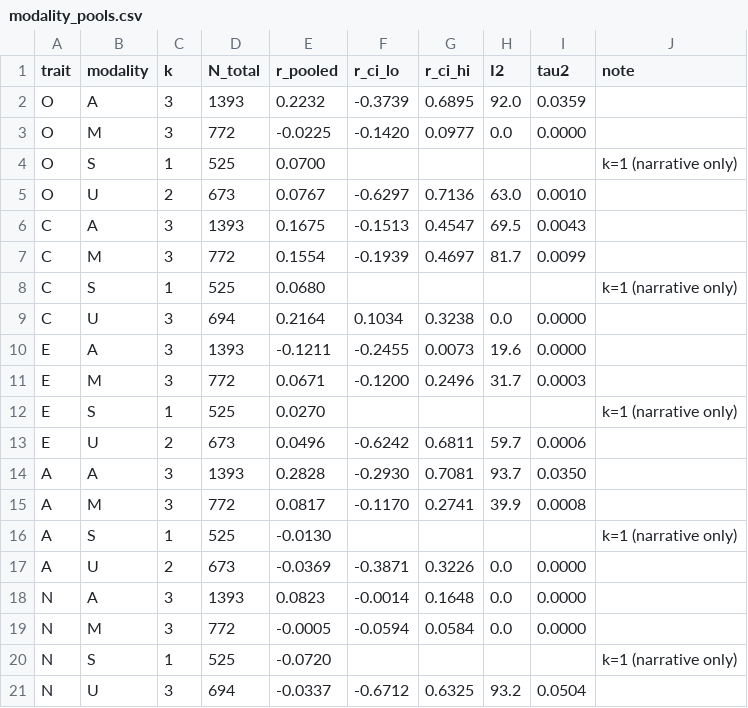
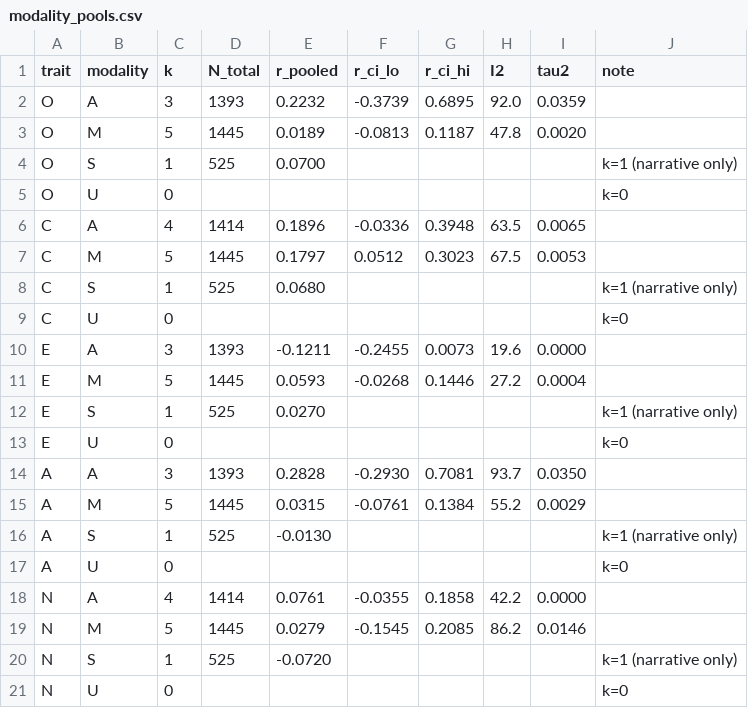
Before and after one commit to etoki/paper, a CSV file: papers/P3_meta_analysis/ecel/results/modality_pools.csv, drawn as a sheet.

```diff
--- a/papers/P3_meta_analysis/ecel/results/modality_pools.csv
+++ b/papers/P3_meta_analysis/ecel/results/modality_pools.csv
@@ -2,20 +2,20 @@ trait,modality,k,N_total,r_pooled,r_ci_lo,r_ci_hi,I2,tau2,note
 O,A,3,1393,0.2232,-0.3739,0.6895,92.0,0.0359,
-O,M,3,772,-0.0225,-0.1420,0.0977,0.0,0.0000,
+O,M,5,1445,0.0189,-0.0813,0.1187,47.8,0.0020,
 O,S,1,525,0.0700,,,,,k=1 (narrative only)
-O,U,2,673,0.0767,-0.6297,0.7136,63.0,0.0010,
-C,A,3,1393,0.1675,-0.1513,0.4547,69.5,0.0043,
-C,M,3,772,0.1554,-0.1939,0.4697,81.7,0.0099,
+O,U,0,,,,,,,k=0
+C,A,4,1414,0.1896,-0.0336,0.3948,63.5,0.0065,
+C,M,5,1445,0.1797,0.0512,0.3023,67.5,0.0053,
 C,S,1,525,0.0680,,,,,k=1 (narrative only)
-C,U,3,694,0.2164,0.1034,0.3238,0.0,0.0000,
+C,U,0,,,,,,,k=0
 E,A,3,1393,-0.1211,-0.2455,0.0073,19.6,0.0000,
-E,M,3,772,0.0671,-0.1200,0.2496,31.7,0.0003,
+E,M,5,1445,0.0593,-0.0268,0.1446,27.2,0.0004,
 E,S,1,525,0.0270,,,,,k=1 (narrative only)
-E,U,2,673,0.0496,-0.6242,0.6811,59.7,0.0006,
+E,U,0,,,,,,,k=0
 A,A,3,1393,0.2828,-0.2930,0.7081,93.7,0.0350,
-A,M,3,772,0.0817,-0.1170,0.2741,39.9,0.0008,
+A,M,5,1445,0.0315,-0.0761,0.1384,55.2,0.0029,
 A,S,1,525,-0.0130,,,,,k=1 (narrative only)
-A,U,2,673,-0.0369,-0.3871,0.3226,0.0,0.0000,
-N,A,3,1393,0.0823,-0.0014,0.1648,0.0,0.0000,
-N,M,3,772,-0.0005,-0.0594,0.0584,0.0,0.0000,
+A,U,0,,,,,,,k=0
+N,A,4,1414,0.0761,-0.0355,0.1858,42.2,0.0000,
+N,M,5,1445,0.0279,-0.1545,0.2085,86.2,0.0146,
 N,S,1,525,-0.0720,,,,,k=1 (narrative only)
-N,U,3,694,-0.0337,-0.6712,0.6325,93.2,0.0504,
+N,U,0,,,,,,,k=0
```
Also changed, not shown: papers/P3_meta_analysis/ecel/results/interaction_terms.csv, papers/P3_meta_analysis/ecel/results/sensitivity.csv, 20 other files.
